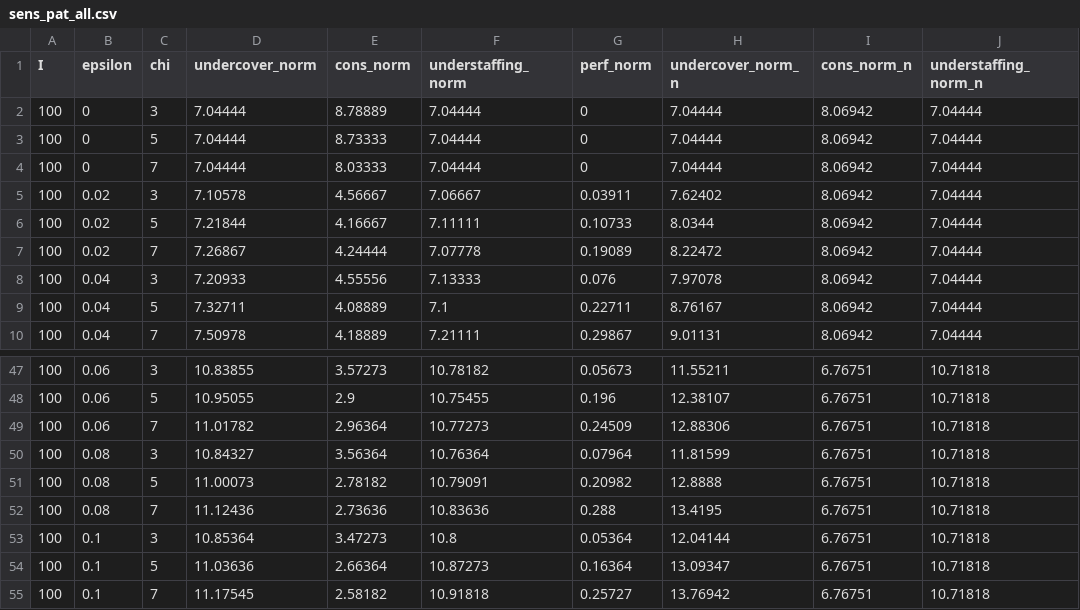
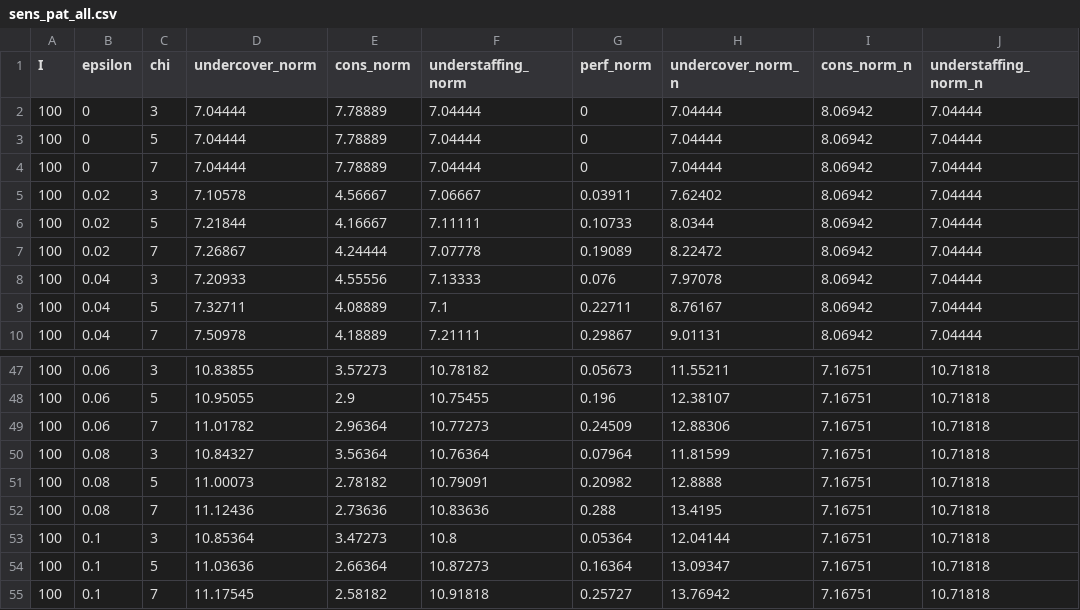
Before and after one commit to lenzwagner/columngeneration, a CSV file: Agg/data/Relevant/sens_pat_all.csv, drawn as a sheet; only a part is shown, gaps mark what is left out; the diff covers the shown part only; the diff names each change by its address in the sheet, - before the commit and + after, or states it on an @@ line.

```diff
--- a/Agg/data/Relevant/sens_pat_all.csv
+++ b/Agg/data/Relevant/sens_pat_all.csv
-E2 (cons_norm): 8.78889
+E2 (cons_norm): 7.78889
-E3 (cons_norm): 8.73333
+E3 (cons_norm): 7.78889
-E4 (cons_norm): 8.03333
+E4 (cons_norm): 7.78889
-I47:I55 (cons_norm_n): 6.76751
+I47:I55 (cons_norm_n): 7.16751
```
Also changed, not shown: 33 edited cells elsewhere in this file, Agg/data/data_all.csv, Agg/data/data_sens_all.csv, 18 other files.
